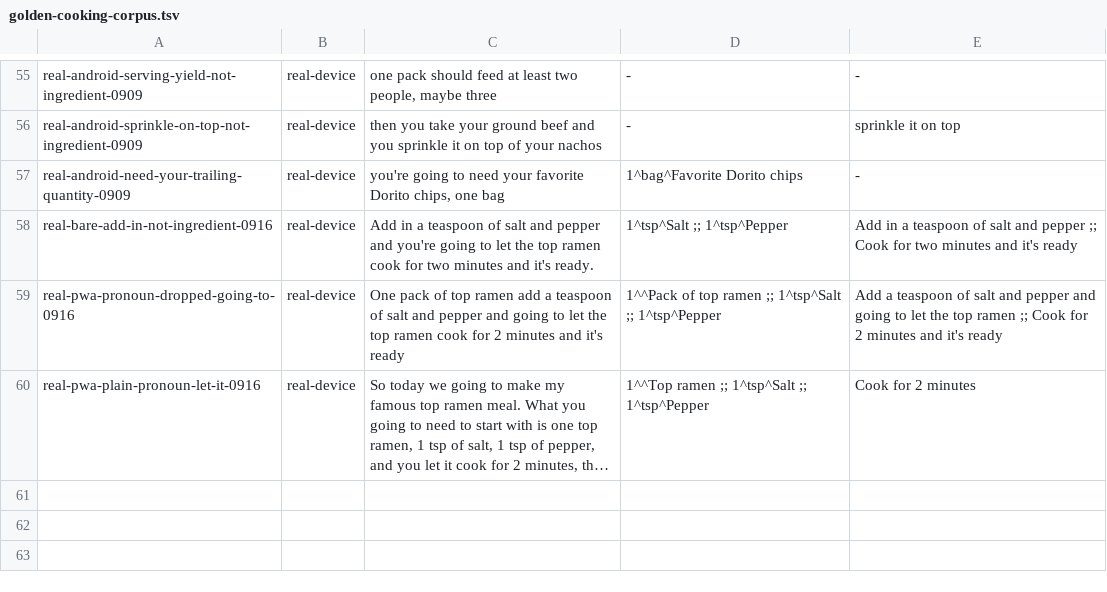
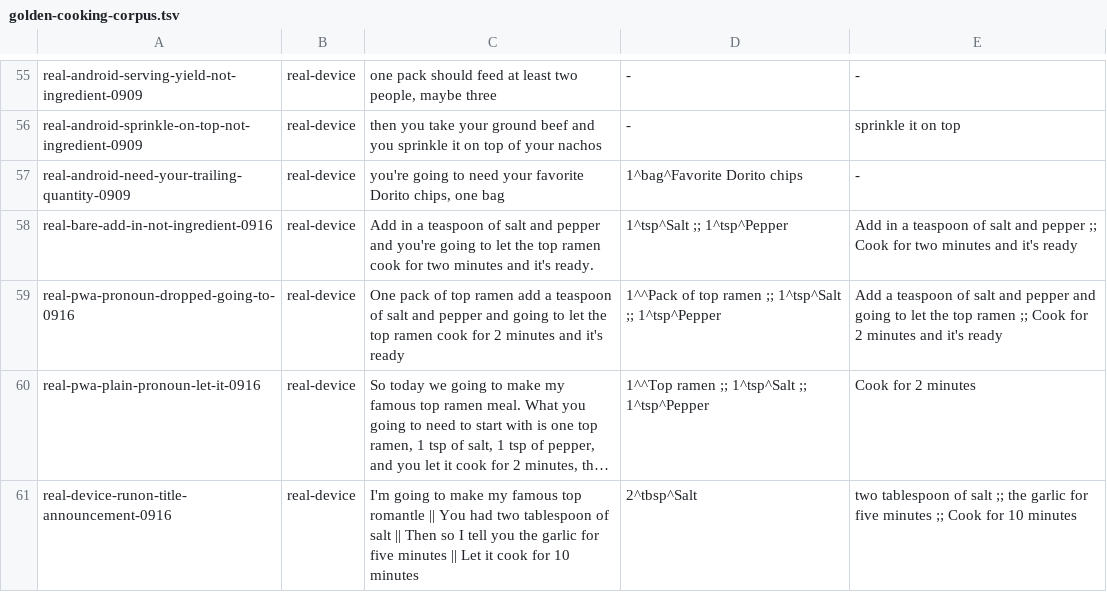
Before and after one commit to jamesleemoore2020-sketch/ChefVoice, a TSV file: shared/golden-cooking-corpus.tsv, drawn as a sheet; only a part is shown, gaps mark what is left out; long unchanged cells end in …; the diff names each change by its address in the sheet, - before the commit and + after, or states it on an @@ line.

```diff
--- a/shared/golden-cooking-corpus.tsv
+++ b/shared/golden-cooking-corpus.tsv
+row 61: real-device-runon-title-announcement-0916 | real-device | I'm going to make my famous top romantle || You had two tablespoon of salt || Then so I tell you the garlic for five minutes || Let it cook for 10 minutes | 2^tbsp^Salt | two tablespoon of salt ;; the garlic for five minutes ;; Cook for 10 minutes
```
Also changed, not shown: 10 other files.
